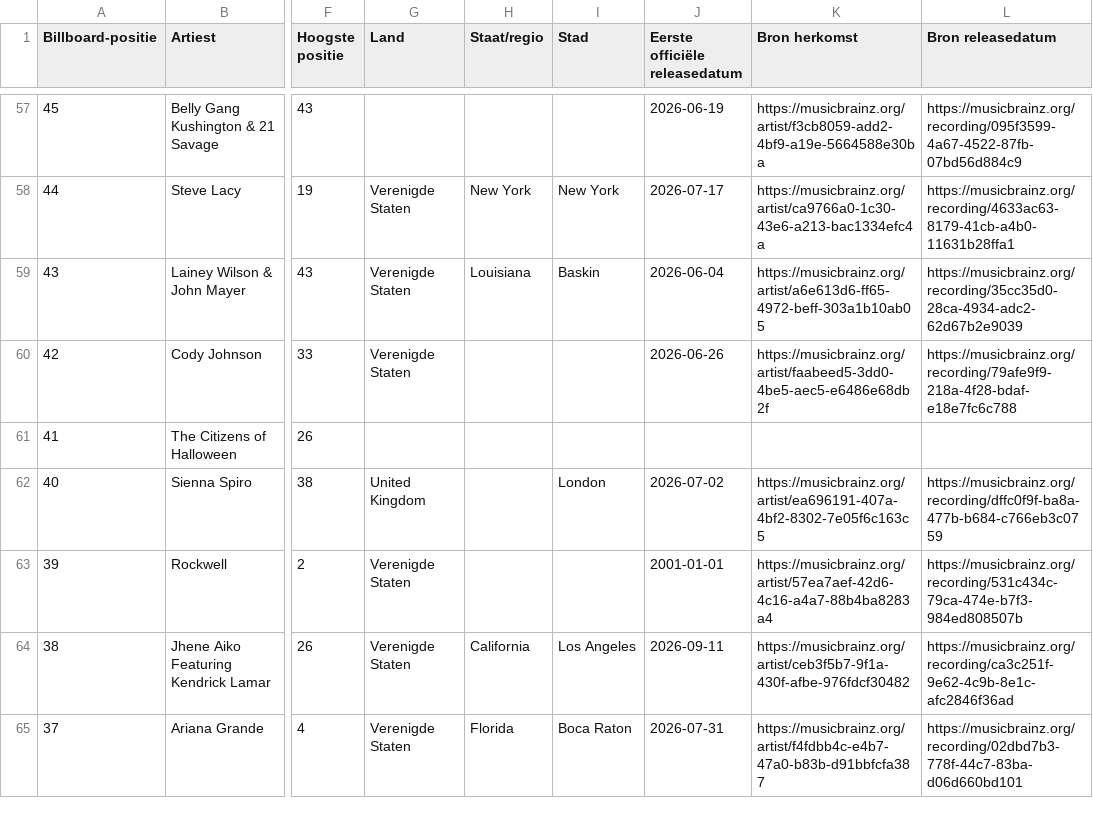
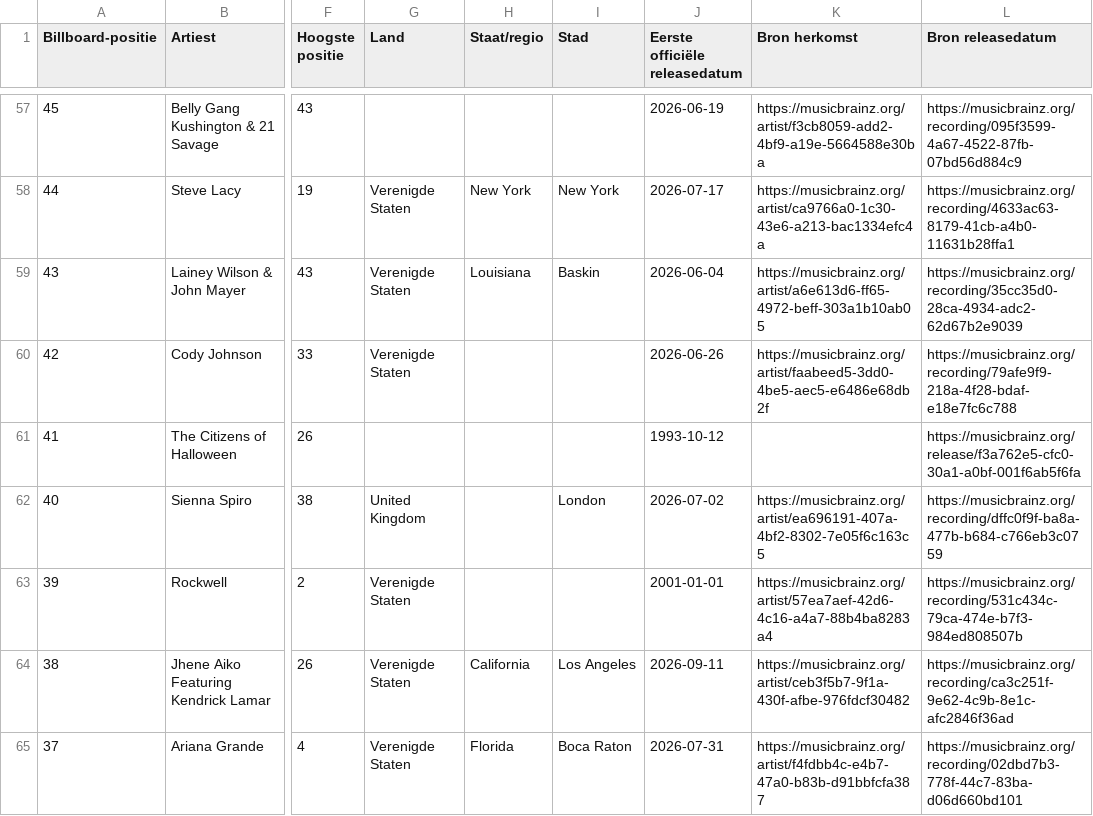
Before and after one commit to seppegoossens99-eng/billboard-hot-100-reversed, a CSV file: billboard_hot_100_details.csv, drawn as a sheet; only a part is shown, gaps mark what is left out; the diff names each change by its address in the sheet, - before the commit and + after, or states it on an @@ line.

```diff
--- a/billboard_hot_100_details.csv
+++ b/billboard_hot_100_details.csv
-J61 (Eerste officiële releasedatum): (empty)
+J61 (Eerste officiële releasedatum): 1993-10-12
-L61 (Bron releasedatum): (empty)
+L61 (Bron releasedatum): https://musicbrainz.org/release/f3a762e5-cfc0-30a1-a0bf-001f6ab5f6fa
```
Also changed, not shown: 3 other files.
